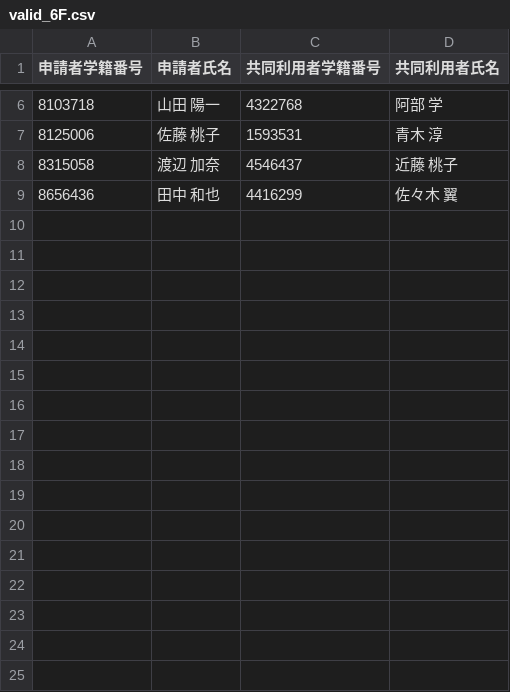
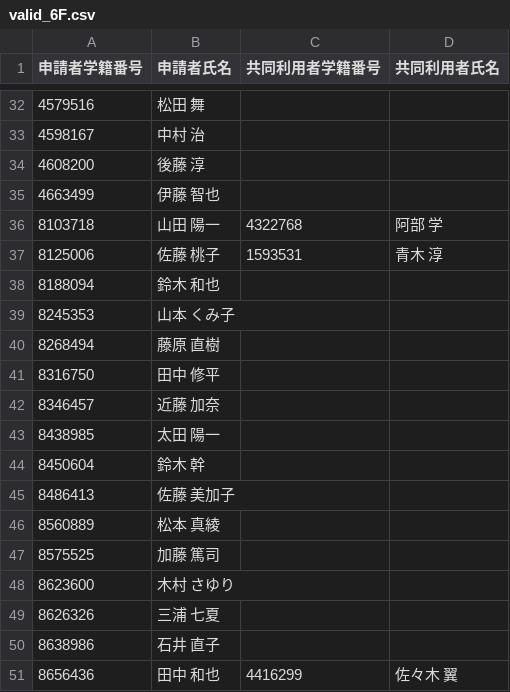
Before and after one commit to Dot-P/Locker-Competition, a CSV file: output/term2/valid_6F.csv, drawn as a sheet; only a part is shown, gaps mark what is left out; removed rows and columns are numbered as before the commit, all else as after; the diff covers the shown part only; the diff names each change by its address in the sheet, - before the commit and + after, or states it on an @@ line.

```diff
--- a/output/term2/valid_6F.csv
+++ b/output/term2/valid_6F.csv
+row 32: 4579516 | 松田 舞
+row 33: 4598167 | 中村 治
+row 34: 4608200 | 後藤 淳
+row 35: 4663499 | 伊藤 智也
-row 8: 8315058 | 渡辺 加奈 | 4546437 | 近藤 桃子
+row 38: 8188094 | 鈴木 和也
+row 39: 8245353 | 山本 くみ子
+row 40: 8268494 | 藤原 直樹
+row 41: 8316750 | 田中 修平
+row 42: 8346457 | 近藤 加奈
+row 43: 8438985 | 太田 陽一
+row 44: 8450604 | 鈴木 幹
+row 45: 8486413 | 佐藤 美加子
+row 46: 8560889 | 松本 真綾
+row 47: 8575525 | 加藤 篤司
+row 48: 8623600 | 木村 さゆり
+row 49: 8626326 | 三浦 七夏
+row 50: 8638986 | 石井 直子
```
Also changed, not shown: 29 added rows and 3 removed rows elsewhere in this file, output/term1/valid_4F.csv, output/term1/valid_5F.csv, 12 other files.
